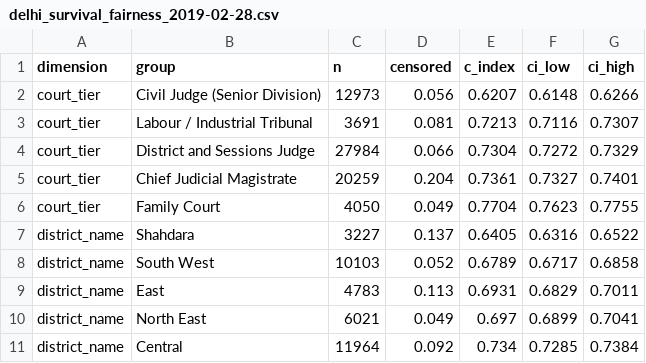
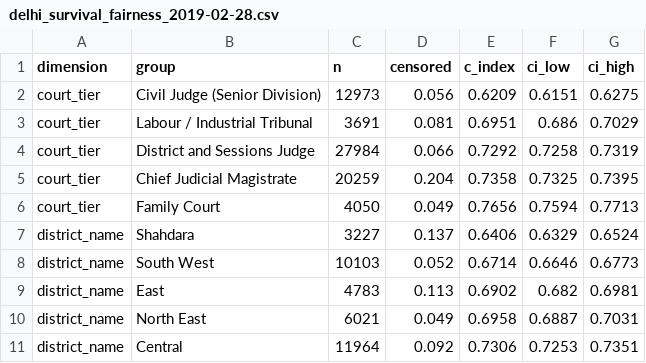
Before and after one commit to Paperfloat/case-delay-risk-predictor, a CSV file: reports/delhi_survival_fairness_2019-02-28.csv, drawn as a sheet; only a part is shown; the diff covers the shown part only.

```diff
--- a/reports/delhi_survival_fairness_2019-02-28.csv
+++ b/reports/delhi_survival_fairness_2019-02-28.csv
@@ -1,11 +1,11 @@
 dimension,group,n,censored,c_index,ci_low,ci_high
-court_tier,Civil Judge (Senior Division),12973,0.056,0.6207,0.6148,0.6266
-court_tier,Labour / Industrial Tribunal,3691,0.081,0.7213,0.7116,0.7307
-court_tier,District and Sessions Judge,27984,0.066,0.7304,0.7272,0.7329
-court_tier,Chief Judicial Magistrate,20259,0.204,0.7361,0.7327,0.7401
-court_tier,Family Court,4050,0.049,0.7704,0.7623,0.7755
-district_name,Shahdara,3227,0.137,0.6405,0.6316,0.6522
-district_name,South West,10103,0.052,0.6789,0.6717,0.6858
-district_name,East,4783,0.113,0.6931,0.6829,0.7011
-district_name,North East,6021,0.049,0.697,0.6899,0.7041
-district_name,Central,11964,0.092,0.734,0.7285,0.7384
+court_tier,Civil Judge (Senior Division),12973,0.056,0.6209,0.6151,0.6275
+court_tier,Labour / Industrial Tribunal,3691,0.081,0.6951,0.686,0.7029
+court_tier,District and Sessions Judge,27984,0.066,0.7292,0.7258,0.7319
+court_tier,Chief Judicial Magistrate,20259,0.204,0.7358,0.7325,0.7395
+court_tier,Family Court,4050,0.049,0.7656,0.7594,0.7713
+district_name,Shahdara,3227,0.137,0.6406,0.6329,0.6524
+district_name,South West,10103,0.052,0.6714,0.6646,0.6773
+district_name,East,4783,0.113,0.6902,0.682,0.6981
+district_name,North East,6021,0.049,0.6958,0.6887,0.7031
+district_name,Central,11964,0.092,0.7306,0.7253,0.7351
```
Also changed, not shown: 2 added rows, 2 removed rows and 56 edited cells elsewhere in this file, reports/bihar_survival_fairness_2019-05-31.csv, reports/bihar_survival_tier_report_2019-05-31_auto.csv, 23 other files.
